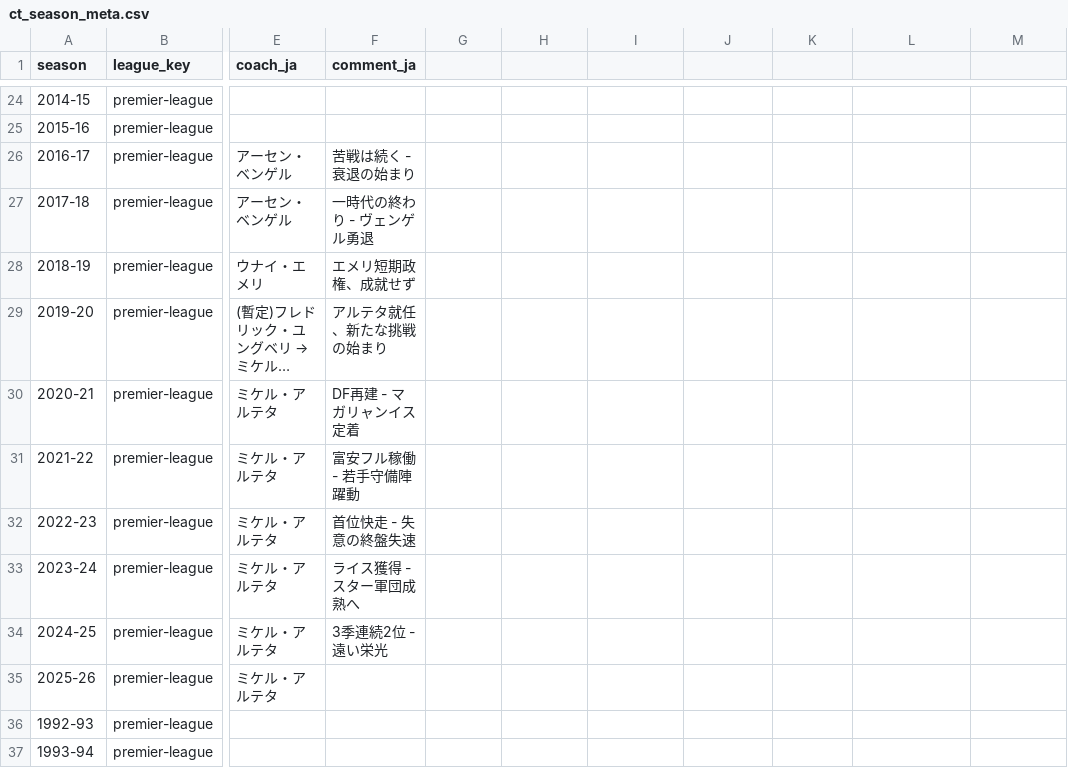
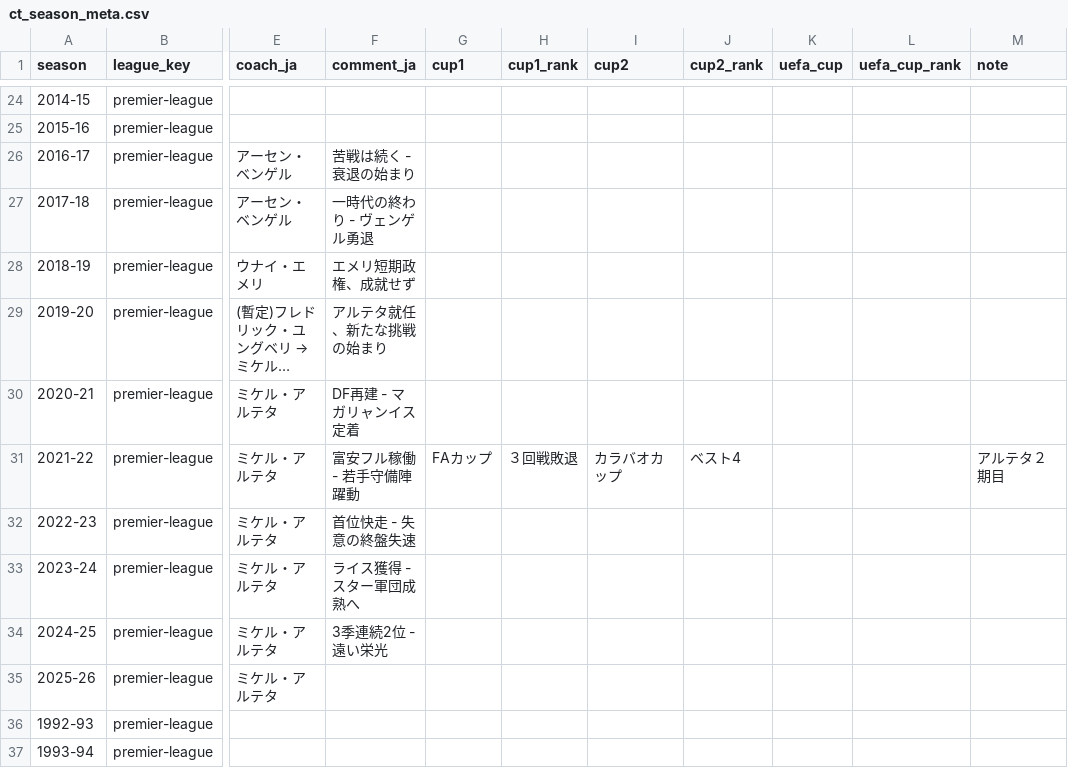
Before and after one commit to football-archive/start, a CSV file: src/data/ct_season_meta.csv, drawn as a sheet; only a part is shown, gaps mark what is left out; long unchanged cells end in …; the diff names each change by its address in the sheet, - before the commit and + after, or states it on an @@ line.

```diff
--- a/src/data/ct_season_meta.csv
+++ b/src/data/ct_season_meta.csv
-G1: (empty)
+G1: cup1
-H1: (empty)
+H1: cup1_rank
-I1: (empty)
+I1: cup2
-J1: (empty)
+J1: cup2_rank
-K1: (empty)
+K1: uefa_cup
-L1: (empty)
+L1: uefa_cup_rank
-M1: (empty)
+M1: note
-G31 (cup1): (empty)
+G31 (cup1): FAカップ
-H31 (cup1_rank): (empty)
+H31 (cup1_rank): ３回戦敗退
-I31 (cup2): (empty)
+I31 (cup2): カラバオカップ
-J31 (cup2_rank): (empty)
+J31 (cup2_rank): ベスト4
-M31 (note): (empty)
+M31 (note): アルテタ２期目
```
Also changed, not shown: src/data/updates.csv, 7 other files.
